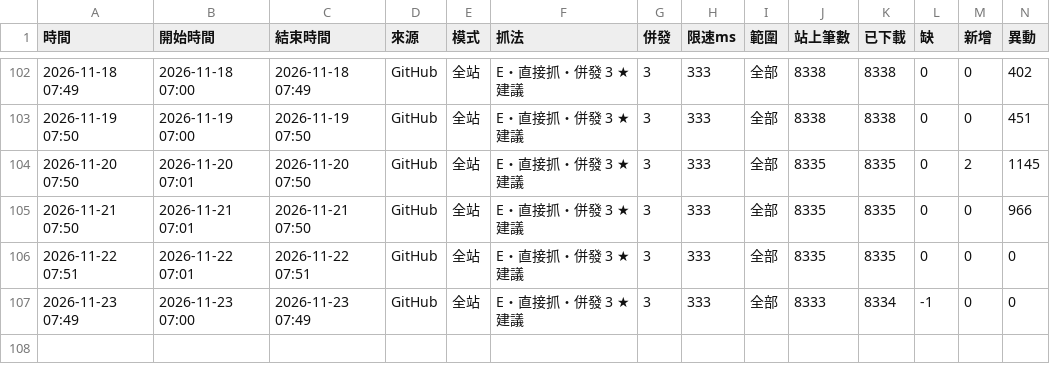
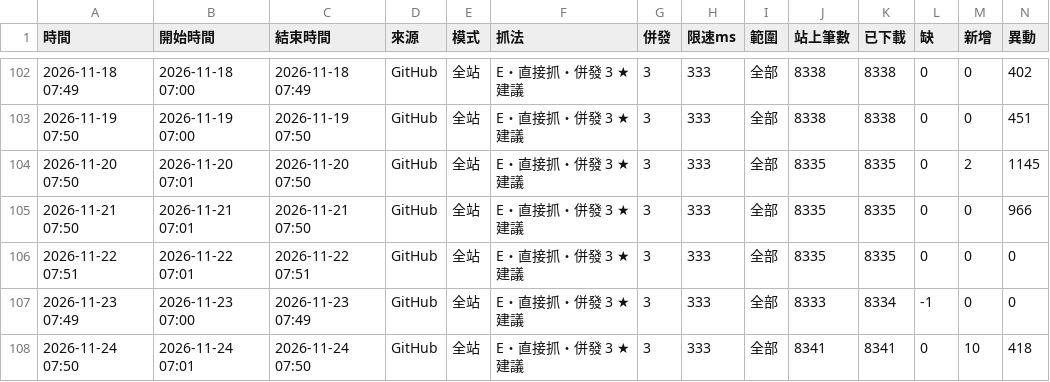
Before and after one commit to andy939/faq-crawler, a CSV file: docs/runs.csv, drawn as a sheet; only a part is shown, gaps mark what is left out; rows hold the shown columns only; the diff names each change by its address in the sheet, - before the commit and + after, or states it on an @@ line.

```diff
--- a/docs/runs.csv
+++ b/docs/runs.csv
+row 108: 2026-11-24 07:50 | 2026-11-24 07:01 | 2026-11-24 07:50 | GitHub | 全站 | E・直接抓・併發 3 ★建議 | 3 | 333 | 全部 | 8341 | 8341 | 0 | 10 | 418
```
Also changed, not shown: 9 other files.
